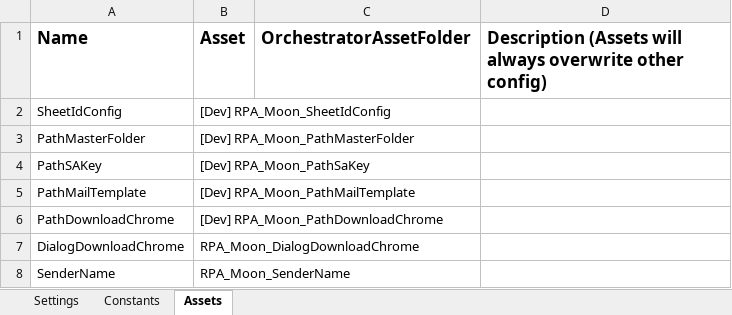
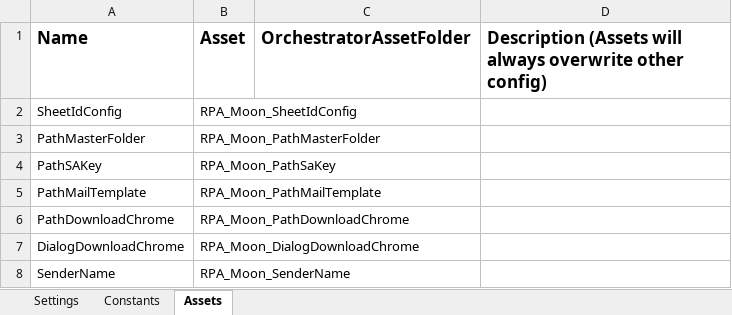
Before and after one commit to v-argabagusatria/testRPA, an Excel workbook: push to traveloka corptech/Traveloka_DataAutomation_Portal_CybersourceMaybank/Data/Config.xlsx, sheet Assets, drawn as a sheet; values as stored, in another font and other column widths than the file's, no borders; the diff names each change by its address in the sheet, - before the commit and + after, or states it on an @@ line.

Commit message:
fixing maybank

```diff
--- a/push to traveloka corptech/Traveloka_DataAutomation_Portal_CybersourceMaybank/Data/Config.xlsx (sheet Assets)
+++ b/push to traveloka corptech/Traveloka_DataAutomation_Portal_CybersourceMaybank/Data/Config.xlsx (sheet Assets)
-B2 (Asset): [Dev] RPA_Moon_SheetIdConfig
+B2 (Asset): RPA_Moon_SheetIdConfig
-B3 (Asset): [Dev] RPA_Moon_PathMasterFolder
+B3 (Asset): RPA_Moon_PathMasterFolder
-B4 (Asset): [Dev] RPA_Moon_PathSaKey
+B4 (Asset): RPA_Moon_PathSaKey
-B5 (Asset): [Dev] RPA_Moon_PathMailTemplate
+B5 (Asset): RPA_Moon_PathMailTemplate
-B6 (Asset): [Dev] RPA_Moon_PathDownloadChrome
+B6 (Asset): RPA_Moon_PathDownloadChrome
```
Also changed, not shown: sheet Settings, 9 other files.
